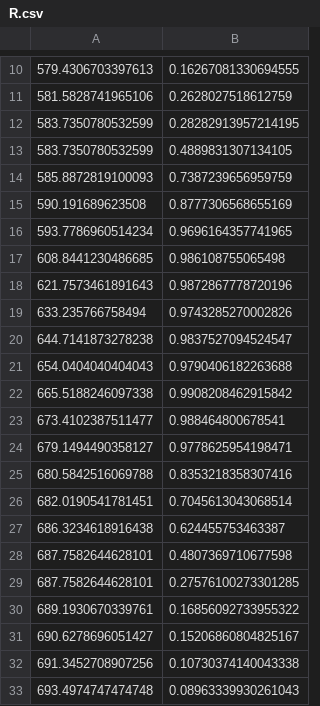
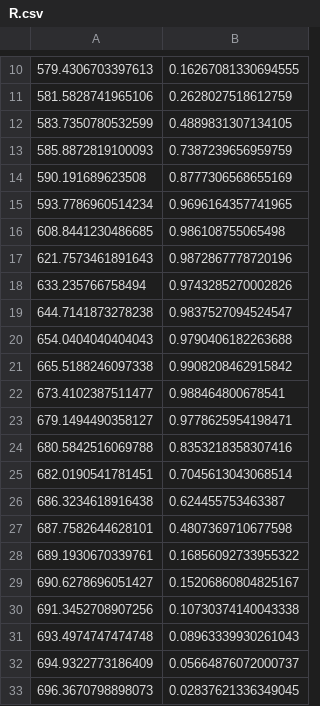
Before and after one commit to thusser/goetc, a CSV file: goetc/data/bandpass/Baader/R.csv, drawn as a sheet; only a part is shown, gaps mark what is left out; the shorter side is filled out with more unchanged rows.

Commit message:
Fix malformed bandpass, QE and optics data files
The new data-integrity tests exposed real defects in four bundled
files: Baader/R and the pco.edge 4.2 bi QE had unsorted wavelengths,
and the optics curves contained duplicate wavelength points and
negative transmission glitches (down to -15%) around 577-601 nm that
would have zeroed out the V band for the FLI PL230. Sort and dedupe
the curves and interpolate the glitches; FLI Window F116 now transmits
~99% in V as physically expected (S/N ratio with/without optics 0.994
instead of 0.932).

```diff
--- a/goetc/data/bandpass/Baader/R.csv
+++ b/goetc/data/bandpass/Baader/R.csv
@@ -11,3 +11,2 @@
 581.5828741965106,0.2628027518612759
-583.7350780532599,0.28282913957214195
 583.7350780532599,0.4889831307134105
@@ -28,3 +27,2 @@
 687.7582644628101,0.4807369710677598
-687.7582644628101,0.27576100273301285
 689.1930670339761,0.16856092733955322
```
Also changed, not shown: goetc/data/optics/fli_window_f116.csv, goetc/data/optics/pco.edge_window_vis.csv, 1 other file.
